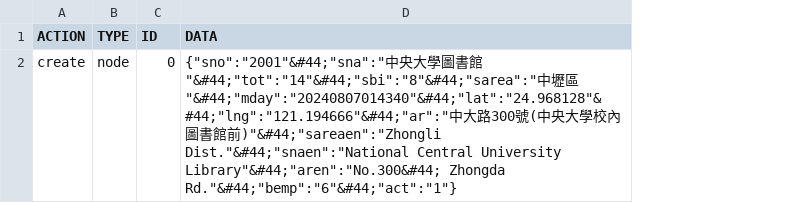
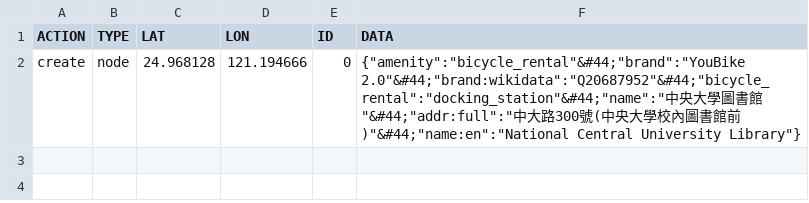
Before and after one commit to geo-yuheng/yuheng-linglong, a CSV file: src/data.csv, drawn as a sheet; addresses are those after the commit; the diff names each change by its address in the sheet, - before the commit and + after, or states it on an @@ line.

Commit message:
feat: create data according to file

```diff
--- a/src/data.csv
+++ b/src/data.csv
+column C (LAT), row 2: 24.968128
+column D (LON), row 2: 121.194666
-F2 (DATA): {"sno":"2001"&#44;"sna":"中央大學圖書館"&#44;"tot":"14"&#44;"sbi":"8"&#44;"sarea":"中壢區"&#44;"mday":"20240807014340"&#44;"lat":"24.968128"&#44;"lng":"121.194666"&#44;"ar":"中大路300號(中央大學校內圖書館前)"&#44;"sareaen":"Zhongli Dist."&#44;"snaen":"National Central University Library"&#44;"aren":"No.300&#44; Zhongda Rd."&#44;"bemp":"6"&#44;"act":"1"}
+F2 (DATA): {"amenity":"bicycle_rental"&#44;"brand":"YouBike 2.0"&#44;"brand:wikidata":"Q20687952"&#44;"bicycle_rental":"docking_station"&#44;"name":"中央大學圖書館"&#44;"addr:full":"中大路300號(中央大學校內圖書館前)"&#44;"name:en":"National Central University Library"}
```
Also changed, not shown: 2 other files.
